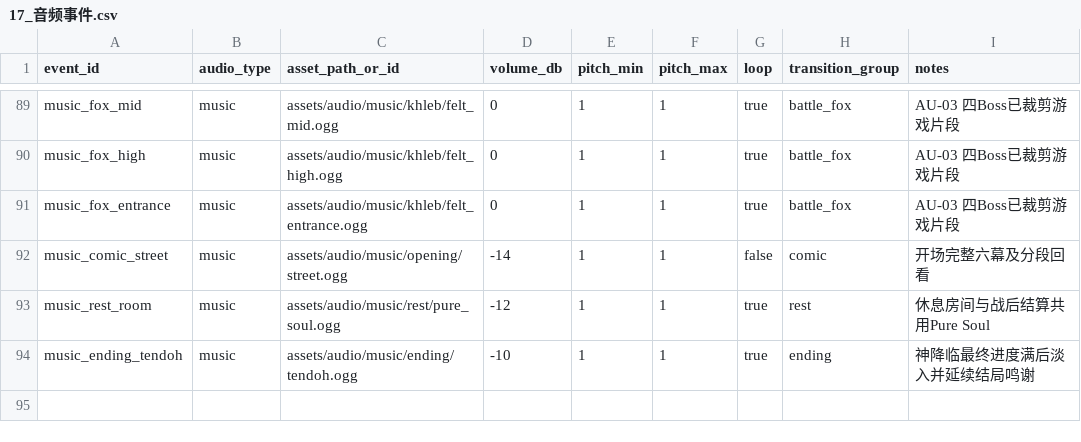
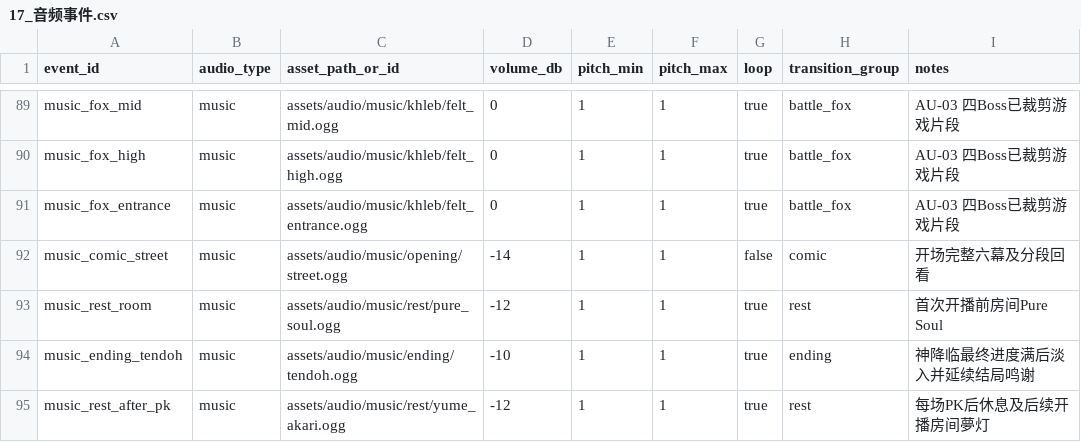
Before and after one commit to leetrav/Empty-start, a CSV file: data/source_tables/17_音频事件.csv, drawn as a sheet; only a part is shown, gaps mark what is left out.

Commit message:
feat(audio): distinguish post-PK rest music with YumeAkari

```diff
--- a/data/source_tables/17_音频事件.csv
+++ b/data/source_tables/17_音频事件.csv
@@ -92,3 +92,4 @@ music_fox_entrance,music,assets/audio/music/khleb/felt_entrance.ogg,0,1,1,true,b
 music_comic_street,music,assets/audio/music/opening/street.ogg,-14,1,1,false,comic,开场完整六幕及分段回看
-music_rest_room,music,assets/audio/music/rest/pure_soul.ogg,-12,1,1,true,rest,休息房间与战后结算共用Pure Soul
+music_rest_room,music,assets/audio/music/rest/pure_soul.ogg,-12,1,1,true,rest,首次开播前房间Pure Soul
 music_ending_tendoh,music,assets/audio/music/ending/tendoh.ogg,-10,1,1,true,ending,神降临最终进度满后淡入并延续结局鸣谢
+music_rest_after_pk,music,assets/audio/music/rest/yume_akari.ogg,-12,1,1,true,rest,每场PK后休息及后续开播房间夢灯
```
Also changed, not shown: 18 other files.
